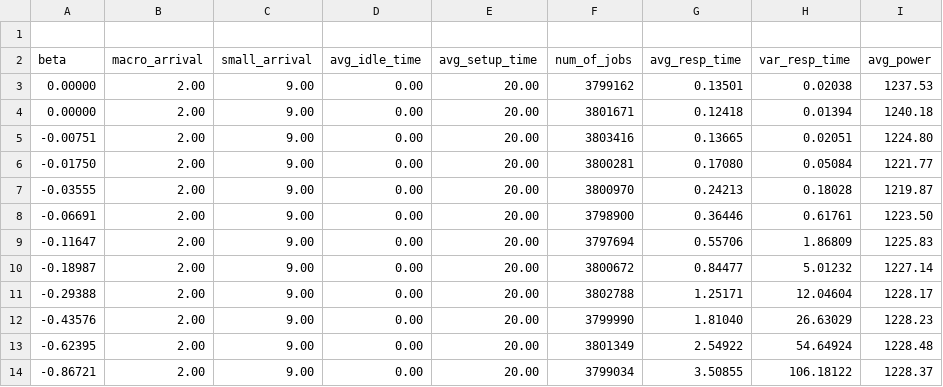
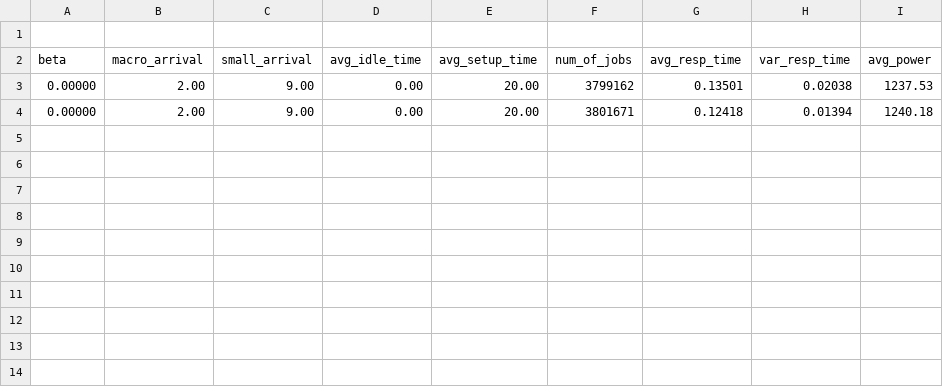
Before and after one commit to mEyob/load-balancing-5G-hetnet, a CSV file: simulator/data/output_56.csv, drawn as a sheet; the diff names each change by its address in the sheet, - before the commit and + after, or states it on an @@ line.

```diff
--- a/simulator/data/output_56.csv
+++ b/simulator/data/output_56.csv
-row 5: -0.00751 | 2.00 | 9.00 | 0.00 | 20.00 | 3803416 | 0.13665 | 0.02051 | 1224.80
-row 6: -0.01750 | 2.00 | 9.00 | 0.00 | 20.00 | 3800281 | 0.17080 | 0.05084 | 1221.77
-row 7: -0.03555 | 2.00 | 9.00 | 0.00 | 20.00 | 3800970 | 0.24213 | 0.18028 | 1219.87
-row 8: -0.06691 | 2.00 | 9.00 | 0.00 | 20.00 | 3798900 | 0.36446 | 0.61761 | 1223.50
-row 9: -0.11647 | 2.00 | 9.00 | 0.00 | 20.00 | 3797694 | 0.55706 | 1.86809 | 1225.83
-row 10: -0.18987 | 2.00 | 9.00 | 0.00 | 20.00 | 3800672 | 0.84477 | 5.01232 | 1227.14
-row 11: -0.29388 | 2.00 | 9.00 | 0.00 | 20.00 | 3802788 | 1.25171 | 12.04604 | 1228.17
-row 12: -0.43576 | 2.00 | 9.00 | 0.00 | 20.00 | 3799990 | 1.81040 | 26.63029 | 1228.23
-row 13: -0.62395 | 2.00 | 9.00 | 0.00 | 20.00 | 3801349 | 2.54922 | 54.64924 | 1228.48
-row 14: -0.86721 | 2.00 | 9.00 | 0.00 | 20.00 | 3799034 | 3.50855 | 106.18122 | 1228.37
```
Also changed, not shown: 2 other files.
